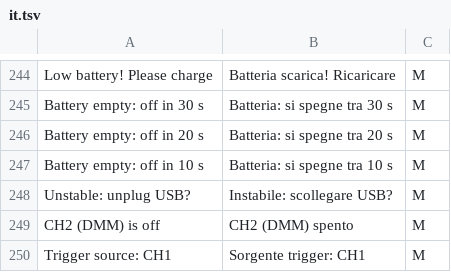
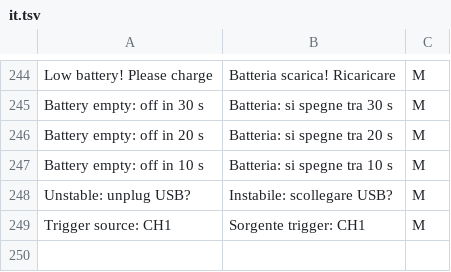
Before and after one commit to opendm40/opendm40, a TSV file: firmware/i18n/it.tsv, drawn as a sheet; only a part is shown, gaps mark what is left out.

```diff
--- a/firmware/i18n/it.tsv
+++ b/firmware/i18n/it.tsv
@@ -248,3 +248,2 @@ Battery empty: off in 10 s	Batteria: si spegne tra 10 s	M
 Unstable: unplug USB?	Instabile: scollegare USB?	M
-CH2 (DMM) is off	CH2 (DMM) spento	M
 Trigger source: CH1	Sorgente trigger: CH1	M
```
Also changed, not shown: firmware/i18n/fr.tsv, firmware/i18n/ru.tsv, 17 other files.
